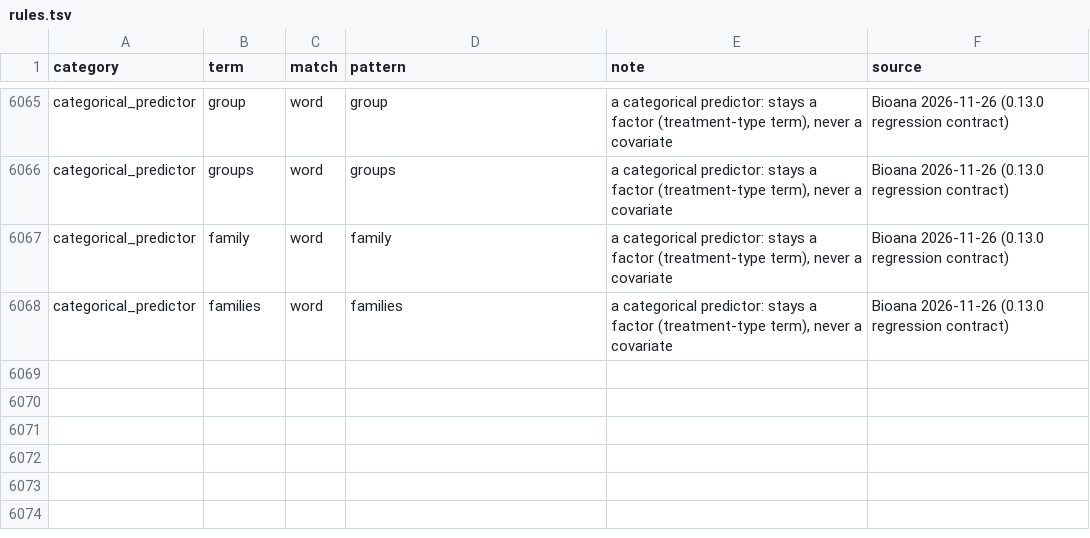
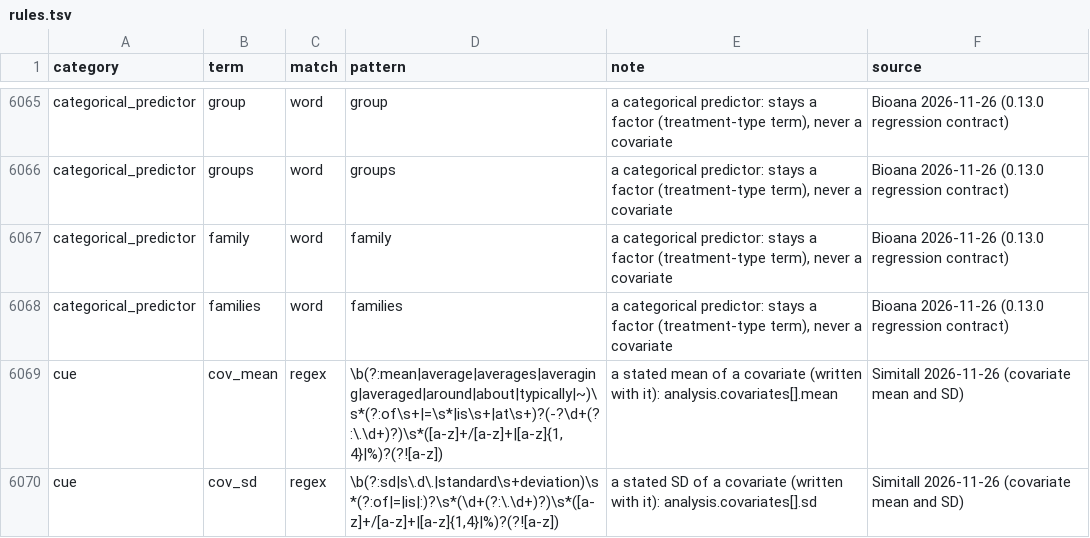
Before and after one commit to nirwan1265/BioDesignGPT, a TSV file: inst/agent/rules.tsv, drawn as a sheet; only a part is shown, gaps mark what is left out; the diff names each change by its address in the sheet, - before the commit and + after, or states it on an @@ line.

Commit message:
Covariate mean and SD when stated (brackets or a following clause); brackets stay one list item; relative clauses describe the item before

```diff
--- a/inst/agent/rules.tsv
+++ b/inst/agent/rules.tsv
+row 6069: cue | cov_mean | regex | \b(?:mean|average|averages|averaging|averaged|around|about|typically|~)\s*(?:of\s+|=\s*|is\s+|at\s+)?(-?\d+(?:\.\d+)?)\s*([a-z]+/[a-z]+|[a-z]{1,4}|%)?(?![a-z]) | a stated mean of a covariate (written with it): analysis.covariates[].mean | Simitall 2026-11-26 (covariate mean and SD)
+row 6070: cue | cov_sd | regex | \b(?:sd|s\.d\.|standard\s+deviation)\s*(?:of|=|is|:)?\s*(\d+(?:\.\d+)?)\s*([a-z]+/[a-z]+|[a-z]{1,4}|%)?(?![a-z]) | a stated SD of a covariate (written with it): analysis.covariates[].sd | Simitall 2026-11-26 (covariate mean and SD)
```
Also changed, not shown: 5 other files.
